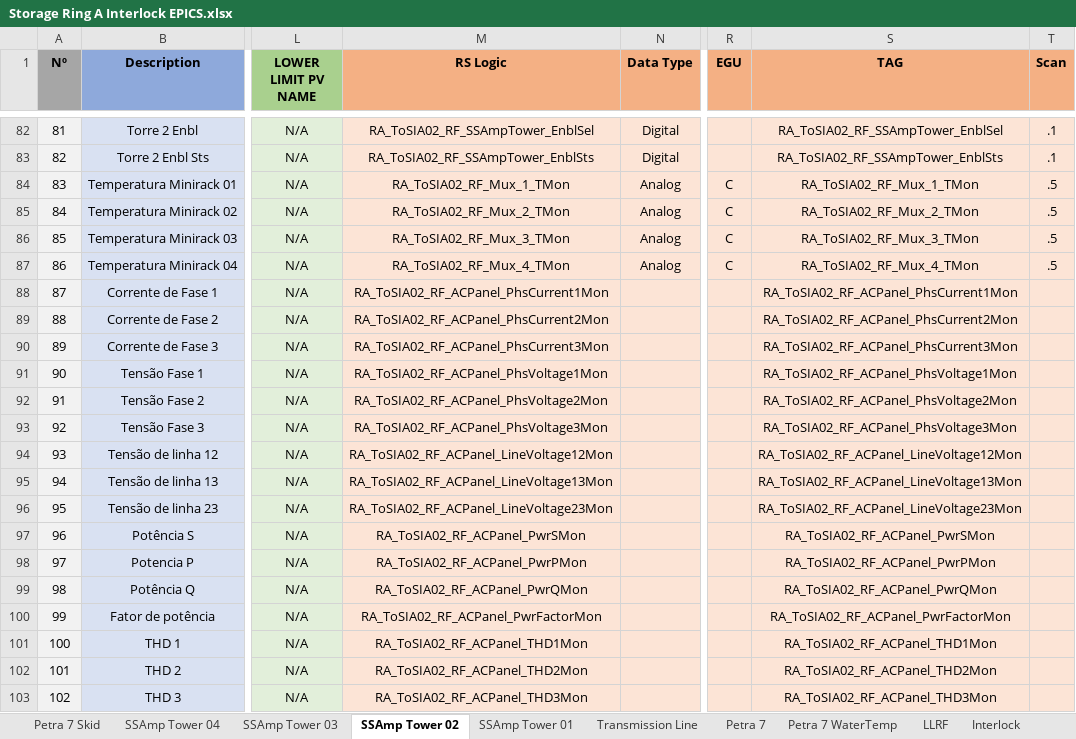
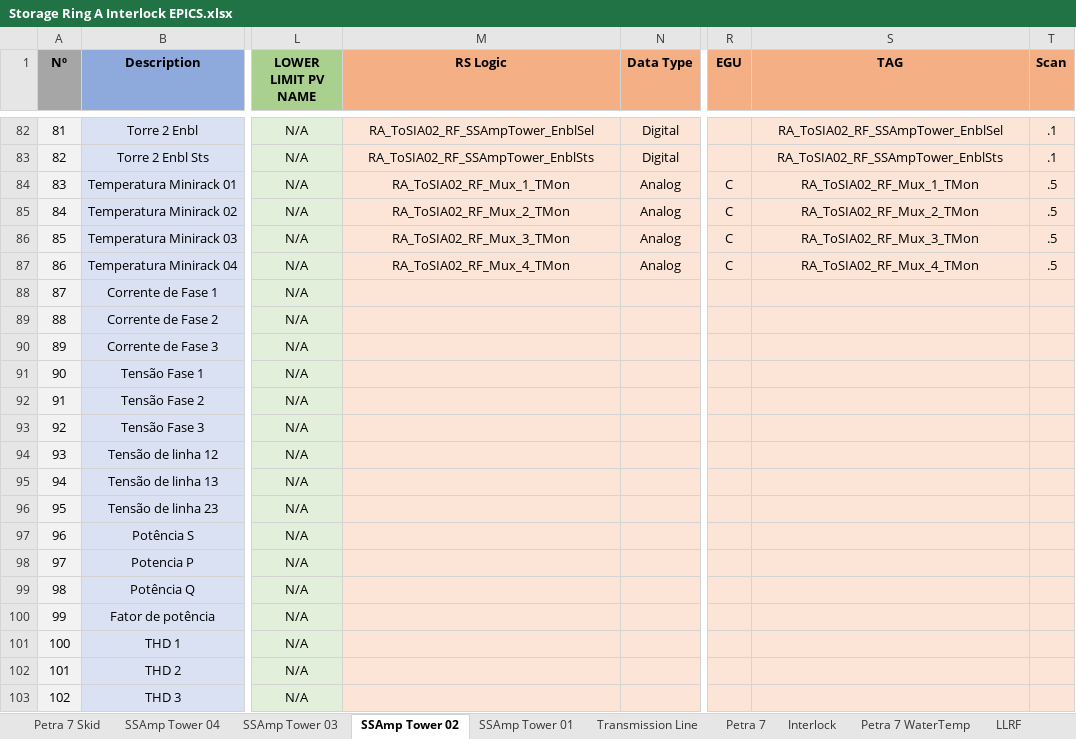
Before and after one commit to lnls-sirius/etherip-ioc, an Excel workbook: etc/Storage Ring A Interlock EPICS.xlsx, sheet SSAmp Tower 02, drawn as a sheet; only a part is shown, gaps mark what is left out; values as stored, in another font and other column widths than the file's, no borders; table styles not drawn; the diff covers the shown part only; the diff names each change by its address in the sheet, - before the commit and + after, or states it on an @@ line.

```diff
--- a/etc/Storage Ring A Interlock EPICS.xlsx (sheet SSAmp Tower 02)
+++ b/etc/Storage Ring A Interlock EPICS.xlsx (sheet SSAmp Tower 02)
@@ sheet tab order changed: Petra 7 Skid | SSAmp Tower 04 | SSAmp Tower 03 | SSAmp Tower 02 | SSAmp Tower 01 | Transmission Line | Petra 7 | Interlock | Petra 7 WaterTemp | LLRF @@
-M88 (RS Logic): RA_ToSIA02_RF_ACPanel_PhsCurrent1Mon
+M88 (RS Logic): (empty)
-S88 (TAG): RA_ToSIA02_RF_ACPanel_PhsCurrent1Mon
+S88 (TAG): (empty)
-M89 (RS Logic): RA_ToSIA02_RF_ACPanel_PhsCurrent2Mon
+M89 (RS Logic): (empty)
-S89 (TAG): RA_ToSIA02_RF_ACPanel_PhsCurrent2Mon
+S89 (TAG): (empty)
-M90 (RS Logic): RA_ToSIA02_RF_ACPanel_PhsCurrent3Mon
+M90 (RS Logic): (empty)
-S90 (TAG): RA_ToSIA02_RF_ACPanel_PhsCurrent3Mon
+S90 (TAG): (empty)
-M91 (RS Logic): RA_ToSIA02_RF_ACPanel_PhsVoltage1Mon
+M91 (RS Logic): (empty)
-S91 (TAG): RA_ToSIA02_RF_ACPanel_PhsVoltage1Mon
+S91 (TAG): (empty)
-M92 (RS Logic): RA_ToSIA02_RF_ACPanel_PhsVoltage2Mon
+M92 (RS Logic): (empty)
-S92 (TAG): RA_ToSIA02_RF_ACPanel_PhsVoltage2Mon
+S92 (TAG): (empty)
-M93 (RS Logic): RA_ToSIA02_RF_ACPanel_PhsVoltage3Mon
+M93 (RS Logic): (empty)
-S93 (TAG): RA_ToSIA02_RF_ACPanel_PhsVoltage3Mon
+S93 (TAG): (empty)
-M94 (RS Logic): RA_ToSIA02_RF_ACPanel_LineVoltage12Mon
+M94 (RS Logic): (empty)
-S94 (TAG): RA_ToSIA02_RF_ACPanel_LineVoltage12Mon
+S94 (TAG): (empty)
-M95 (RS Logic): RA_ToSIA02_RF_ACPanel_LineVoltage13Mon
+M95 (RS Logic): (empty)
-S95 (TAG): RA_ToSIA02_RF_ACPanel_LineVoltage13Mon
+S95 (TAG): (empty)
-M96 (RS Logic): RA_ToSIA02_RF_ACPanel_LineVoltage23Mon
+M96 (RS Logic): (empty)
-S96 (TAG): RA_ToSIA02_RF_ACPanel_LineVoltage23Mon
+S96 (TAG): (empty)
-M97 (RS Logic): RA_ToSIA02_RF_ACPanel_PwrSMon
+M97 (RS Logic): (empty)
-S97 (TAG): RA_ToSIA02_RF_ACPanel_PwrSMon
+S97 (TAG): (empty)
-M98 (RS Logic): RA_ToSIA02_RF_ACPanel_PwrPMon
+M98 (RS Logic): (empty)
-S98 (TAG): RA_ToSIA02_RF_ACPanel_PwrPMon
+S98 (TAG): (empty)
-M99 (RS Logic): RA_ToSIA02_RF_ACPanel_PwrQMon
+M99 (RS Logic): (empty)
-S99 (TAG): RA_ToSIA02_RF_ACPanel_PwrQMon
+S99 (TAG): (empty)
-M100 (RS Logic): RA_ToSIA02_RF_ACPanel_PwrFactorMon
+M100 (RS Logic): (empty)
-S100 (TAG): RA_ToSIA02_RF_ACPanel_PwrFactorMon
+S100 (TAG): (empty)
-M101 (RS Logic): RA_ToSIA02_RF_ACPanel_THD1Mon
+M101 (RS Logic): (empty)
-S101 (TAG): RA_ToSIA02_RF_ACPanel_THD1Mon
+S101 (TAG): (empty)
-M102 (RS Logic): RA_ToSIA02_RF_ACPanel_THD2Mon
+M102 (RS Logic): (empty)
-S102 (TAG): RA_ToSIA02_RF_ACPanel_THD2Mon
+S102 (TAG): (empty)
-M103 (RS Logic): RA_ToSIA02_RF_ACPanel_THD3Mon
+M103 (RS Logic): (empty)
-S103 (TAG): RA_ToSIA02_RF_ACPanel_THD3Mon
+S103 (TAG): (empty)
```
Also changed, not shown: 4 edited cells elsewhere in this sheet, sheet Interlock, sheet Petra 7, 2 other files.
